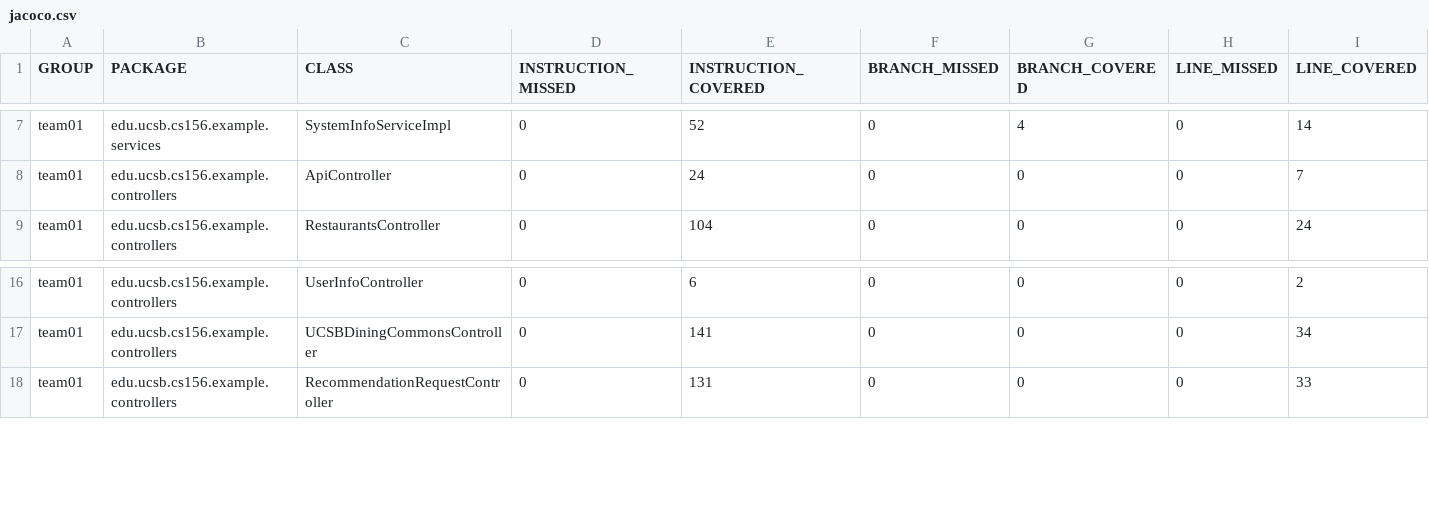
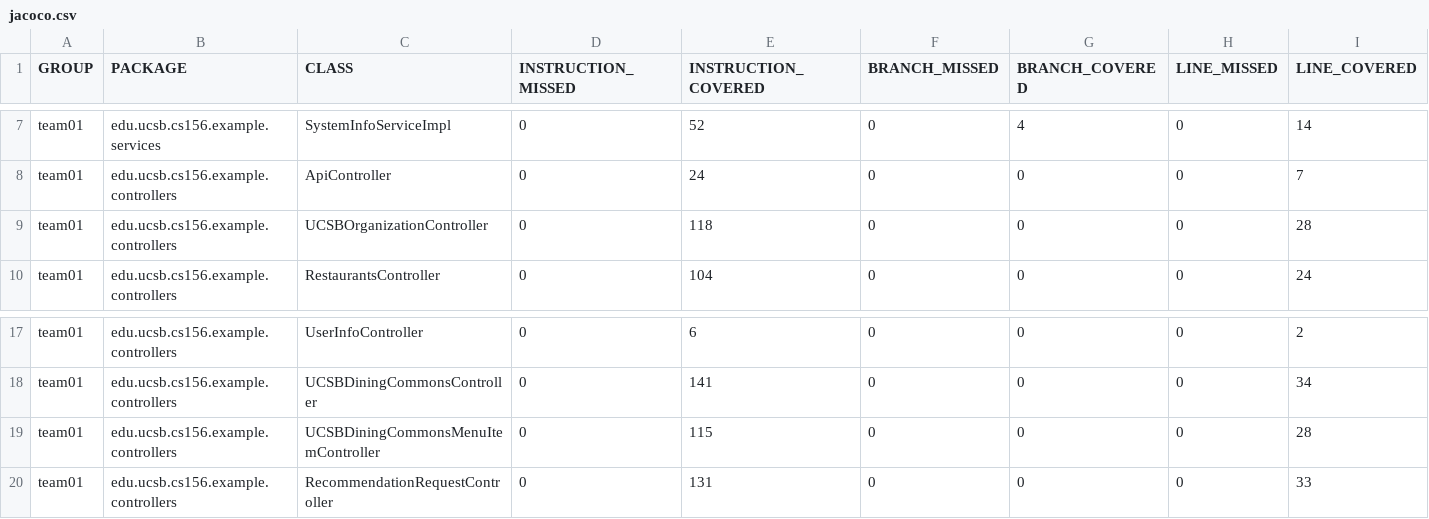
Before and after one commit to ucsb-cs156-f25/team02-f25-14, a CSV file: prs/108/jacoco/jacoco.csv, drawn as a sheet; only a part is shown, gaps mark what is left out; rows hold the shown columns only; the diff names each change by its address in the sheet, - before the commit and + after, or states it on an @@ line.

Commit message:
Deploying to gh-pages from @ ucsb-cs156-f25/team02-f25-14@8662438098a6a910aa027c94420b681e796bfc09 🚀

```diff
--- a/prs/108/jacoco/jacoco.csv
+++ b/prs/108/jacoco/jacoco.csv
+row 9: team01 | edu.ucsb.cs156.example.controllers | UCSBOrganizationController | 0 | 118 | 0 | 0 | 0 | 28
+row 19: team01 | edu.ucsb.cs156.example.controllers | UCSBDiningCommonsMenuItemController | 0 | 115 | 0 | 0 | 0 | 28
```
Also changed, not shown: 9 other files.
